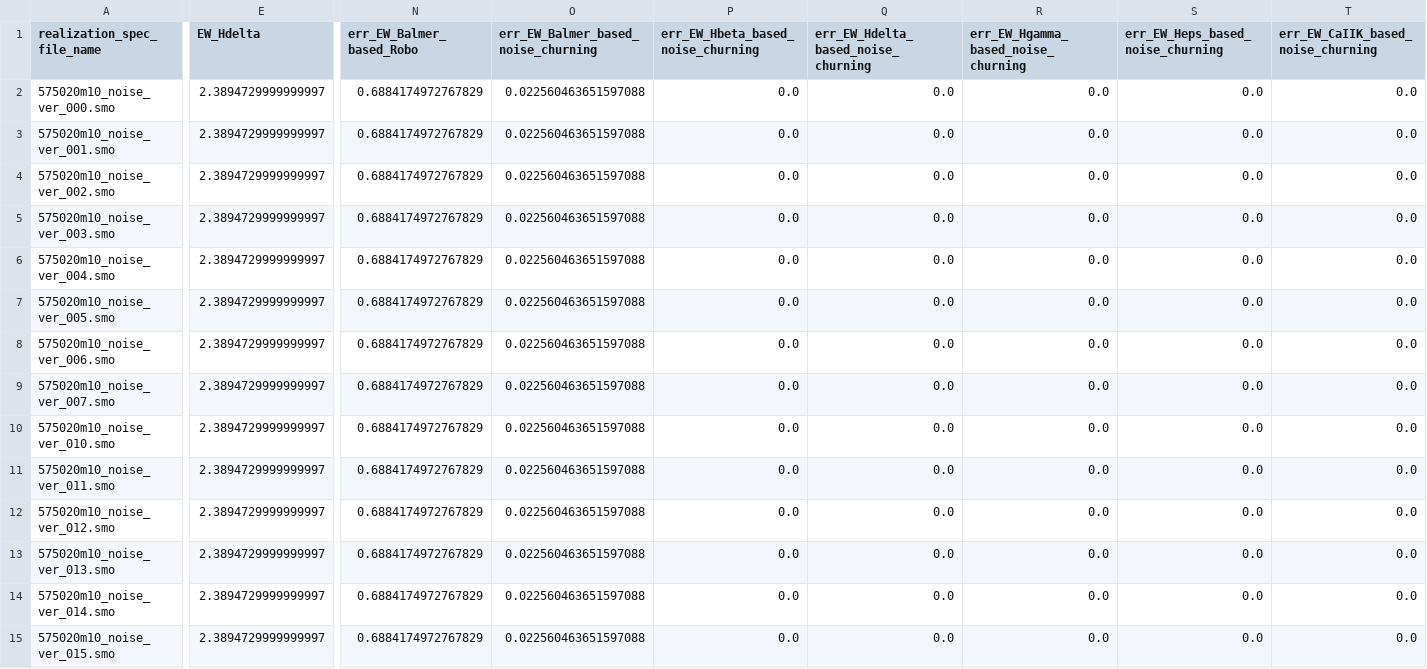
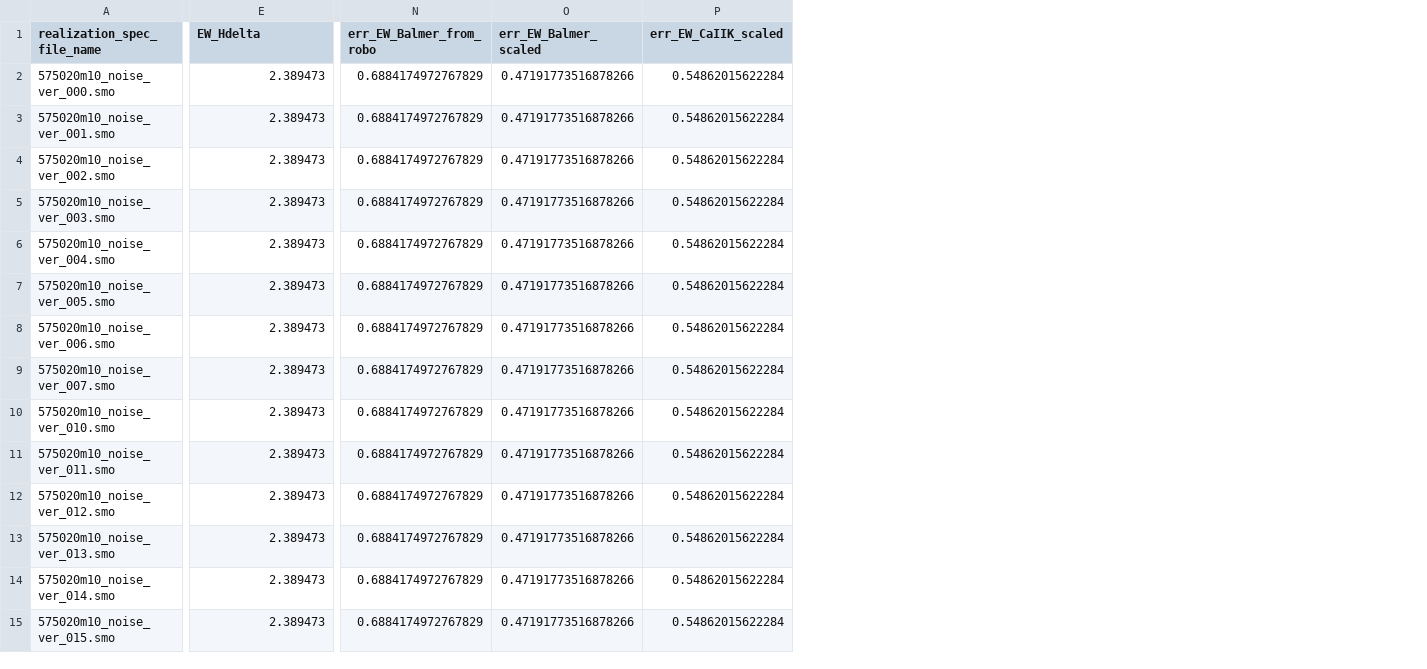
Before and after one commit to mwanakijiji/rrlfe, a CSV file: modules/test_bin/test_restacked_ew_info_good_only_w_net_balmer_errors_standalone.csv, drawn as a sheet; only a part is shown, gaps mark what is left out; removed rows and columns are numbered as before the commit, all else as after; the diff covers the shown part only; the diff names each change by its address in the sheet, - before the commit and + after, or states it on an @@ line.

```diff
--- a/modules/test_bin/test_restacked_ew_info_good_only_w_net_balmer_errors_standalone.csv
+++ b/modules/test_bin/test_restacked_ew_info_good_only_w_net_balmer_errors_standalone.csv
-column O, rows 1-15: err_EW_Balmer_based_noise_churning | 0.022560463651597088 | 0.022560463651597088 | 0.022560463651597088 | 0.022560463651597088 | 0.022560463651597088 | 0.022560463651597088 | 0.022560463651597088 | 0.022560463651597088 | 0.022560463651597088 | 0.022560463651597088 | 0.022560463651597088 | 0.022560463651597088 | 0.022560463651597088 | 0.022560463651597088
-column P, rows 1-15: err_EW_Hbeta_based_noise_churning | 0.0 | 0.0 | 0.0 | 0.0 | 0.0 | 0.0 | 0.0 | 0.0 | 0.0 | 0.0 | 0.0 | 0.0 | 0.0 | 0.0
-column Q, rows 1-15: err_EW_Hdelta_based_noise_churning | 0.0 | 0.0 | 0.0 | 0.0 | 0.0 | 0.0 | 0.0 | 0.0 | 0.0 | 0.0 | 0.0 | 0.0 | 0.0 | 0.0
-column R, rows 1-15: err_EW_Hgamma_based_noise_churning | 0.0 | 0.0 | 0.0 | 0.0 | 0.0 | 0.0 | 0.0 | 0.0 | 0.0 | 0.0 | 0.0 | 0.0 | 0.0 | 0.0
-column S (err_EW_Heps_based_noise_churning), rows 2-15: all 0.0
-column T, rows 1-15: err_EW_CaIIK_based_noise_churning | 0.0 | 0.0 | 0.0 | 0.0 | 0.0 | 0.0 | 0.0 | 0.0 | 0.0 | 0.0 | 0.0 | 0.0 | 0.0 | 0.0
+column O (err_EW_Balmer_scaled), rows 2-15: all 0.47191773516878266
+column P (err_EW_CaIIK_scaled), rows 2-15: all 0.54862015622284
-N1: err_EW_Balmer_based_Robo
+N1: err_EW_Balmer_from_robo
-E2:E15 (EW_Hdelta): 2.3894729999999997
+E2:E15 (EW_Hdelta): 2.389473
```
Also changed, not shown: 48 edited cells elsewhere in this file, modules/test_bin/scraper_output/test_restacked_ew_info_good_only_20211014.csv, modules/test_bin/scraper_output/test_stacked_data_post_net_balmer_calc.csv, 21 other files.
